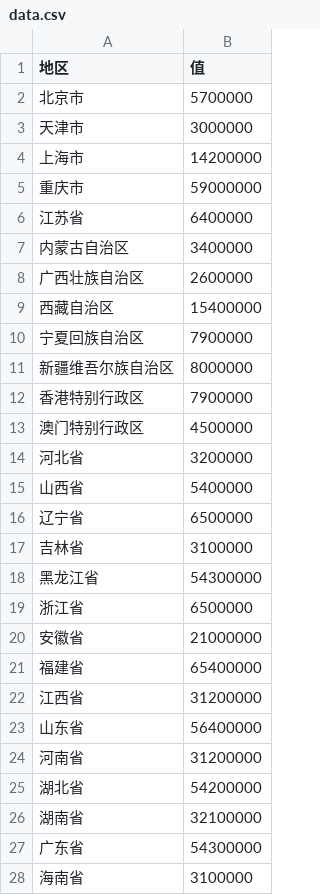
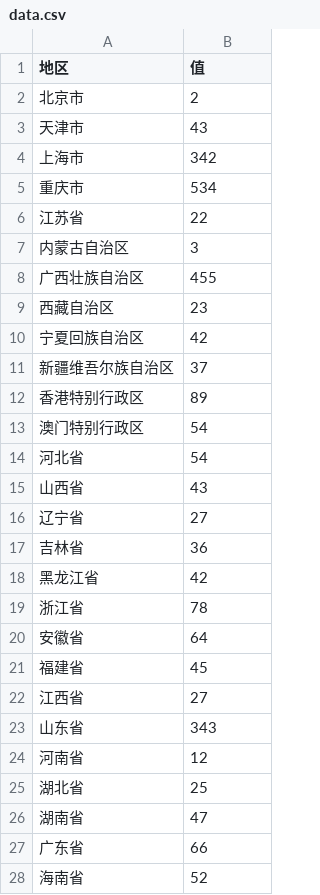
Before and after one commit to ayuanlmo/lmo-data-visualization, a CSV file: server/static/DataVisualizationTemplate/ChinaMap/data.csv, drawn as a sheet; only a part is shown; the diff covers the shown part only.

```diff
--- a/server/static/DataVisualizationTemplate/ChinaMap/data.csv
+++ b/server/static/DataVisualizationTemplate/ChinaMap/data.csv
@@ -1,28 +1,28 @@
 地区,值
-北京市,5700000
-天津市,3000000
-上海市,14200000
-重庆市,59000000
-江苏省,6400000
-内蒙古自治区,3400000
-广西壮族自治区,2600000
-西藏自治区,15400000
-宁夏回族自治区,7900000
-新疆维吾尔族自治区,8000000
-香港特别行政区,7900000
-澳门特别行政区,4500000
-河北省,3200000
-山西省,5400000
-辽宁省,6500000
-吉林省,3100000
-黑龙江省,54300000
-浙江省,6500000
-安徽省,21000000
-福建省,65400000
-江西省,31200000
-山东省,56400000
-河南省,31200000
-湖北省,54200000
-湖南省,32100000
-广东省,54300000
-海南省,3100000
+北京市,2
+天津市,43
+上海市,342
+重庆市,534
+江苏省,22
+内蒙古自治区,3
+广西壮族自治区,455
+西藏自治区,23
+宁夏回族自治区,42
+新疆维吾尔族自治区,37
+香港特别行政区,89
+澳门特别行政区,54
+河北省,54
+山西省,43
+辽宁省,27
+吉林省,36
+黑龙江省,42
+浙江省,78
+安徽省,64
+福建省,45
+江西省,27
+山东省,343
+河南省,12
+湖北省,25
+湖南省,47
+广东省,66
+海南省,52
```
Also changed, not shown: 7 edited cells elsewhere in this file, 3 other files.
